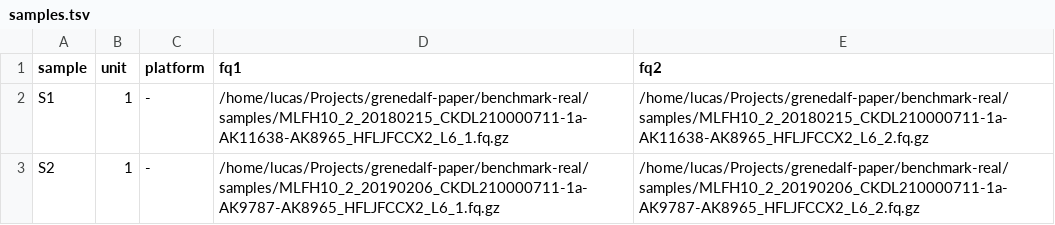
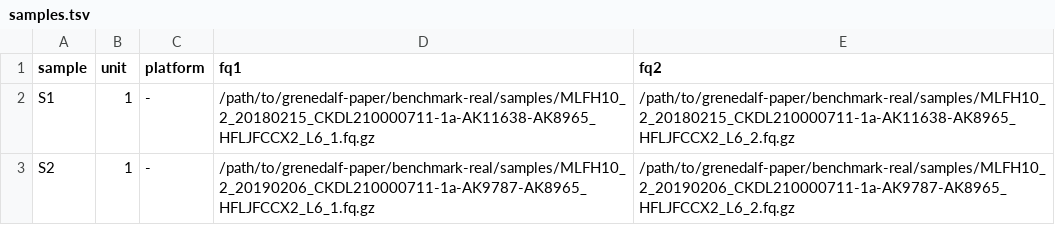
Before and after one commit to lczech/grenedalf-paper, a TSV file: benchmark-real/samples.tsv, drawn as a sheet.

```diff
--- a/benchmark-real/samples.tsv
+++ b/benchmark-real/samples.tsv
@@ -1,3 +1,3 @@
 sample	unit	platform	fq1	fq2
-S1	1	-	/home/lucas/Projects/grenedalf-paper/benchmark-real/samples/MLFH10_2_20180215_CKDL210000711-1a-AK11638-AK8965_HFLJFCCX2_L6_1.fq.gz	/home/lucas/Projects/grenedalf-paper/benchmark-real/samples/MLFH10_2_20180215_CKDL210000711-1a-AK11638-AK8965_HFLJFCCX2_L6_2.fq.gz
-S2	1	-	/home/lucas/Projects/grenedalf-paper/benchmark-real/samples/MLFH10_2_20190206_CKDL210000711-1a-AK9787-AK8965_HFLJFCCX2_L6_1.fq.gz	/home/lucas/Projects/grenedalf-paper/benchmark-real/samples/MLFH10_2_20190206_CKDL210000711-1a-AK9787-AK8965_HFLJFCCX2_L6_2.fq.gz
+S1	1	-	/path/to/grenedalf-paper/benchmark-real/samples/MLFH10_2_20180215_CKDL210000711-1a-AK11638-AK8965_HFLJFCCX2_L6_1.fq.gz	/path/to/grenedalf-paper/benchmark-real/samples/MLFH10_2_20180215_CKDL210000711-1a-AK11638-AK8965_HFLJFCCX2_L6_2.fq.gz
+S2	1	-	/path/to/grenedalf-paper/benchmark-real/samples/MLFH10_2_20190206_CKDL210000711-1a-AK9787-AK8965_HFLJFCCX2_L6_1.fq.gz	/path/to/grenedalf-paper/benchmark-real/samples/MLFH10_2_20190206_CKDL210000711-1a-AK9787-AK8965_HFLJFCCX2_L6_2.fq.gz
```
Also changed, not shown: 6 other files.
